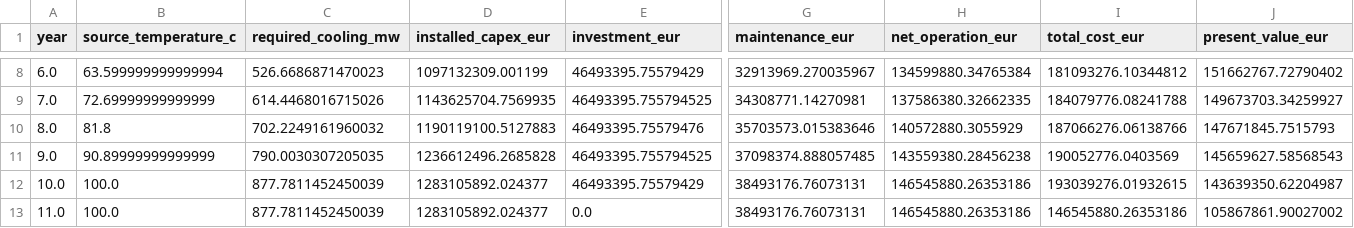
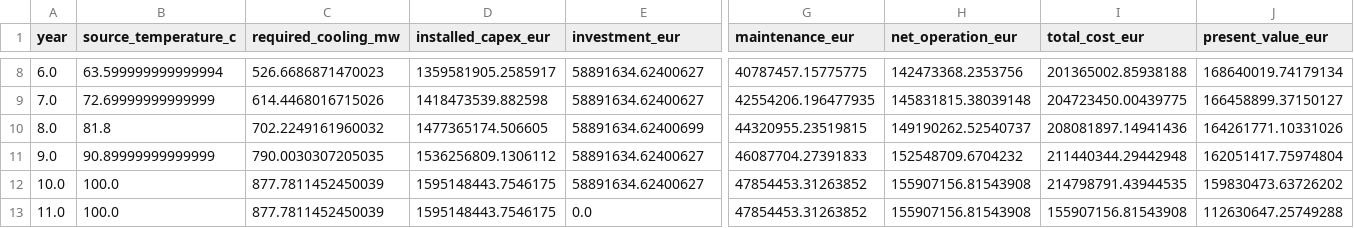
Before and after one commit to GA16-24/planet-simtech-2025-TEST-K31pro-max, a CSV file: output/model/hybrid_schedule.csv, drawn as a sheet; only a part is shown, gaps mark what is left out; the diff covers the shown part only; the diff names each change by its address in the sheet, - before the commit and + after, or states it on an @@ line.

```diff
--- a/output/model/hybrid_schedule.csv
+++ b/output/model/hybrid_schedule.csv
-D8 (installed_capex_eur): 1097132309.001199
+D8 (installed_capex_eur): 1359581905.2585917
-E8 (investment_eur): 46493395.75579429
+E8 (investment_eur): 58891634.62400627
-G8 (maintenance_eur): 32913969.270035967
+G8 (maintenance_eur): 40787457.15775775
-H8 (net_operation_eur): 134599880.34765384
+H8 (net_operation_eur): 142473368.2353756
-I8 (total_cost_eur): 181093276.10344812
+I8 (total_cost_eur): 201365002.85938188
-J8 (present_value_eur): 151662767.72790402
+J8 (present_value_eur): 168640019.74179134
-D9 (installed_capex_eur): 1143625704.7569935
+D9 (installed_capex_eur): 1418473539.882598
-E9 (investment_eur): 46493395.755794525
+E9 (investment_eur): 58891634.62400627
-G9 (maintenance_eur): 34308771.14270981
+G9 (maintenance_eur): 42554206.196477935
-H9 (net_operation_eur): 137586380.32662335
+H9 (net_operation_eur): 145831815.38039148
-I9 (total_cost_eur): 184079776.08241788
+I9 (total_cost_eur): 204723450.00439775
-J9 (present_value_eur): 149673703.34259927
+J9 (present_value_eur): 166458899.37150127
-D10 (installed_capex_eur): 1190119100.5127883
+D10 (installed_capex_eur): 1477365174.506605
-E10 (investment_eur): 46493395.75579476
+E10 (investment_eur): 58891634.62400699
-G10 (maintenance_eur): 35703573.015383646
+G10 (maintenance_eur): 44320955.23519815
-H10 (net_operation_eur): 140572880.3055929
+H10 (net_operation_eur): 149190262.52540737
-I10 (total_cost_eur): 187066276.06138766
+I10 (total_cost_eur): 208081897.14941436
-J10 (present_value_eur): 147671845.7515793
+J10 (present_value_eur): 164261771.10331026
-D11 (installed_capex_eur): 1236612496.2685828
+D11 (installed_capex_eur): 1536256809.1306112
-E11 (investment_eur): 46493395.755794525
+E11 (investment_eur): 58891634.62400627
-G11 (maintenance_eur): 37098374.888057485
+G11 (maintenance_eur): 46087704.27391833
-H11 (net_operation_eur): 143559380.28456238
+H11 (net_operation_eur): 152548709.6704232
-I11 (total_cost_eur): 190052776.0403569
+I11 (total_cost_eur): 211440344.29442948
-J11 (present_value_eur): 145659627.58568543
+J11 (present_value_eur): 162051417.75974804
-D12:D13 (installed_capex_eur): 1283105892.024377
+D12:D13 (installed_capex_eur): 1595148443.7546175
-E12 (investment_eur): 46493395.75579429
+E12 (investment_eur): 58891634.62400627
-G12:G13 (maintenance_eur): 38493176.76073131
+G12:G13 (maintenance_eur): 47854453.31263852
-H12:H13 (net_operation_eur): 146545880.26353186
+H12:H13 (net_operation_eur): 155907156.81543908
-I12 (total_cost_eur): 193039276.01932615
+I12 (total_cost_eur): 214798791.43944535
-J12 (present_value_eur): 143639350.62204987
+J12 (present_value_eur): 159830473.63726202
-I13 (total_cost_eur): 146545880.26353186
+I13 (total_cost_eur): 155907156.81543908
-J13 (present_value_eur): 105867861.90027002
+J13 (present_value_eur): 112630647.25749288
```
Also changed, not shown: 101 edited cells elsewhere in this file, decisions.tsv, output/model/sensitivity.csv, 47 other files.
